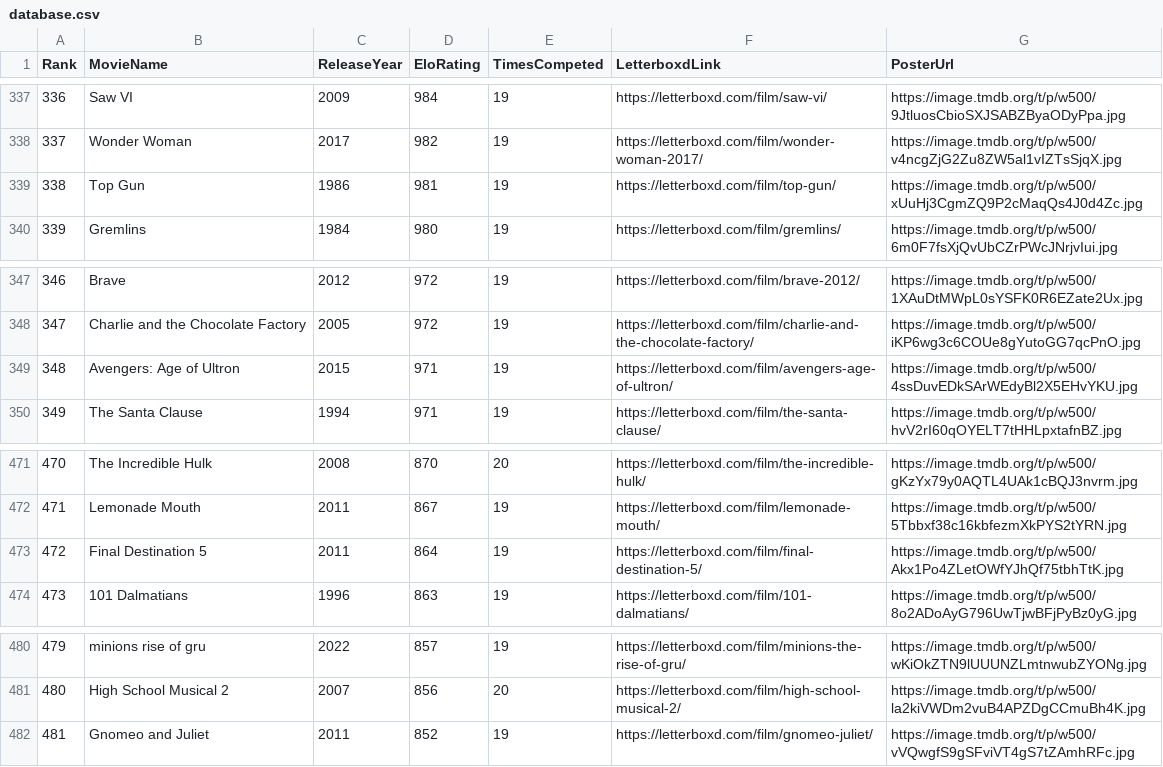
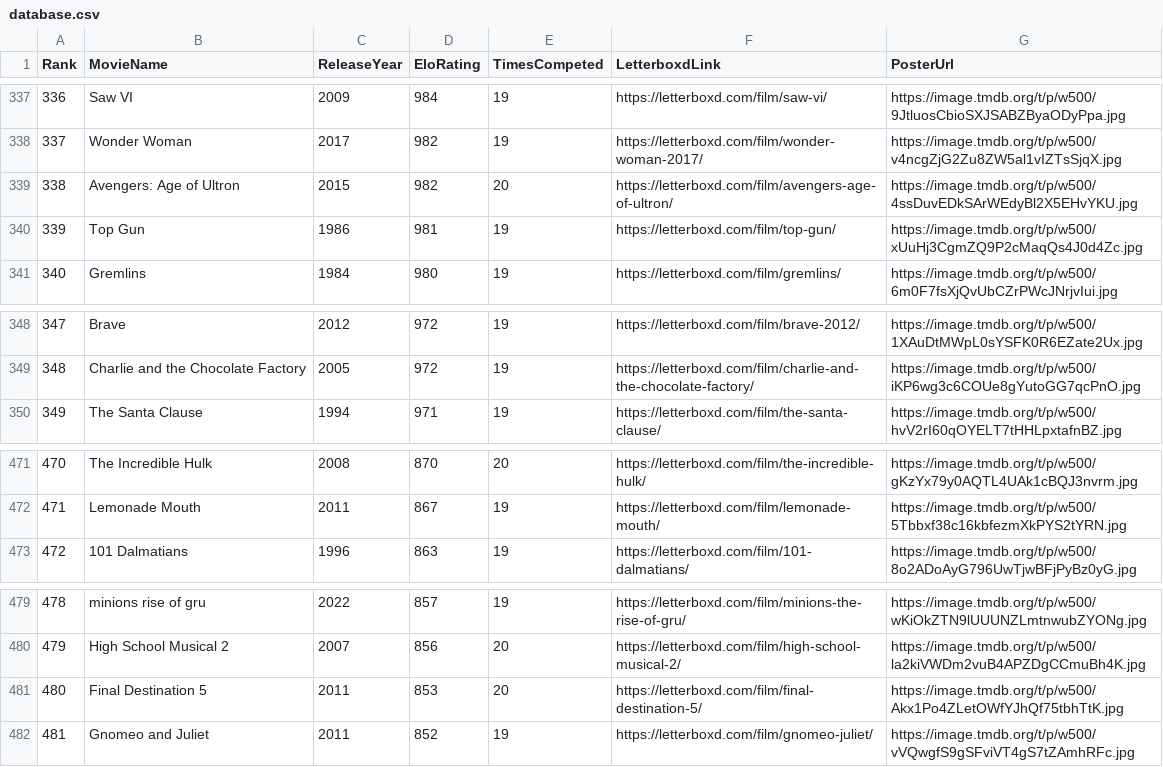
Before and after one commit to TheEverythingologist/MovieRankingWebsite, a CSV file: src/data/database.csv, drawn as a sheet; only a part is shown, gaps mark what is left out; removed rows and columns are numbered as before the commit, all else as after; the diff names each change by its address in the sheet, - before the commit and + after, or states it on an @@ line.

Commit message:
Update rankings: Avengers: Age of Ultron beat Final Destination 5

```diff
--- a/src/data/database.csv
+++ b/src/data/database.csv
+row 339: 338 | Avengers: Age of Ultron | 2015 | 982 | 20 | https://letterboxd.com/film/avengers-age-of-ultron/ | https://image.tmdb.org/t/p/w500/4ssDuvEDkSArWEdyBl2X5EHvYKU.jpg
@@ column A (Rank) renumbered between rows 340 and 480 @@
-row 349: 348 | Avengers: Age of Ultron | 2015 | 971 | 19 | https://letterboxd.com/film/avengers-age-of-ultron/ | https://image.tmdb.org/t/p/w500/4ssDuvEDkSArWEdyBl2X5EHvYKU.jpg
-row 473: 472 | Final Destination 5 | 2011 | 864 | 19 | https://letterboxd.com/film/final-destination-5/ | https://image.tmdb.org/t/p/w500/Akx1Po4ZLetOWfYJhQf75tbhTtK.jpg
+row 481: 480 | Final Destination 5 | 2011 | 853 | 20 | https://letterboxd.com/film/final-destination-5/ | https://image.tmdb.org/t/p/w500/Akx1Po4ZLetOWfYJhQf75tbhTtK.jpg
```
